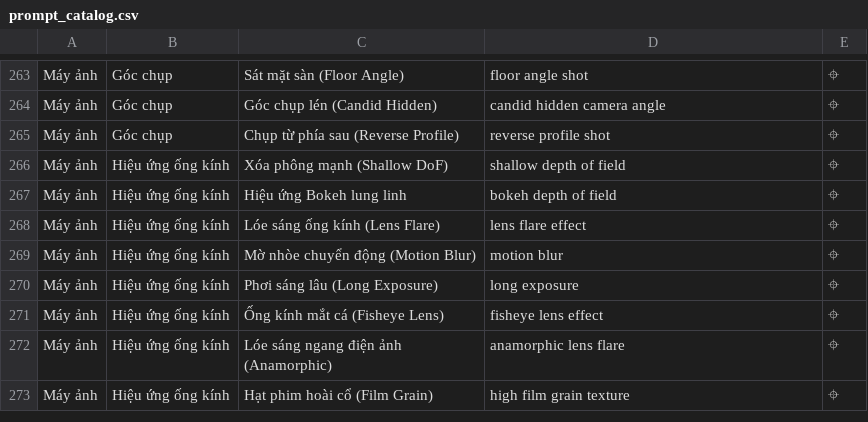
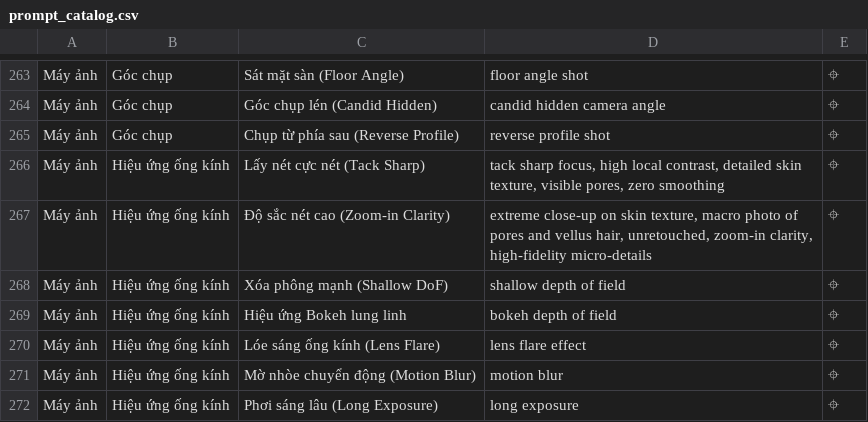
Before and after one commit to crmmexogroup/mexoprompt, a CSV file: prompt_catalog.csv, drawn as a sheet; only a part is shown, gaps mark what is left out; the shorter side is filled out with more unchanged rows.

Commit message:
fix: Improve detail and sharpness by removing default depth of field and adding tack-sharp camera effects

```diff
--- a/prompt_catalog.csv
+++ b/prompt_catalog.csv
@@ -265,2 +265,4 @@
 "Máy ảnh","Góc chụp","Chụp từ phía sau (Reverse Profile)","reverse profile shot","⌖"
+"Máy ảnh","Hiệu ứng ống kính","Lấy nét cực nét (Tack Sharp)","tack sharp focus, high local contrast, detailed skin texture, visible pores, zero smoothing","⌖"
+"Máy ảnh","Hiệu ứng ống kính","Độ sắc nét cao (Zoom-in Clarity)","extreme close-up on skin texture, macro photo of pores and vellus hair, unretouched, zoom-in clarity, high-fidelity micro-details","⌖"
 "Máy ảnh","Hiệu ứng ống kính","Xóa phông mạnh (Shallow DoF)","shallow depth of field","⌖"
```
Also changed, not shown: 2 other files.
